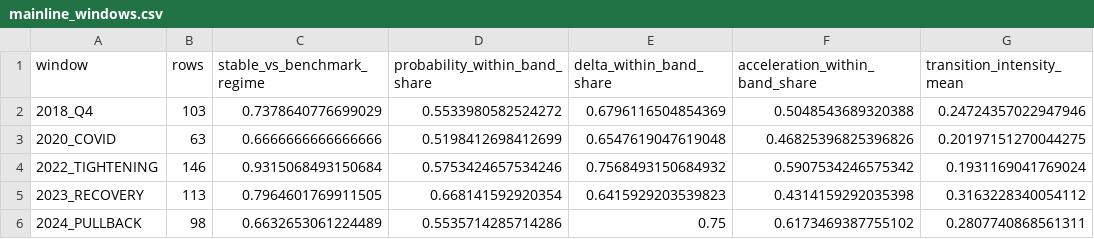
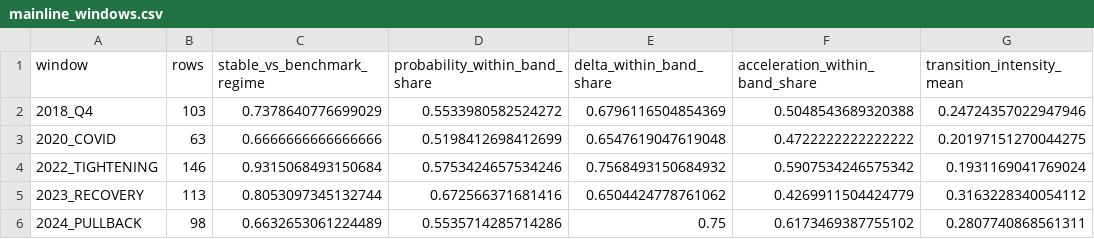
Before and after one commit to yutaofr/qqq-buyer-monitor, a CSV file: artifacts/regime_process_panorama_rebench/mainline_windows.csv, drawn as a sheet.

```diff
--- a/artifacts/regime_process_panorama_rebench/mainline_windows.csv
+++ b/artifacts/regime_process_panorama_rebench/mainline_windows.csv
@@ -2,5 +2,5 @@ window,rows,stable_vs_benchmark_regime,probability_within_band_share,delta_withi
 2018_Q4,103,0.7378640776699029,0.5533980582524272,0.6796116504854369,0.5048543689320388,0.24724357022947946
-2020_COVID,63,0.6666666666666666,0.5198412698412699,0.6547619047619048,0.46825396825396826,0.20197151270044275
+2020_COVID,63,0.6666666666666666,0.5198412698412699,0.6547619047619048,0.4722222222222222,0.20197151270044275
 2022_TIGHTENING,146,0.9315068493150684,0.5753424657534246,0.7568493150684932,0.5907534246575342,0.1931169041769024
-2023_RECOVERY,113,0.7964601769911505,0.668141592920354,0.6415929203539823,0.4314159292035398,0.3163228340054112
+2023_RECOVERY,113,0.8053097345132744,0.672566371681416,0.6504424778761062,0.4269911504424779,0.3163228340054112
 2024_PULLBACK,98,0.6632653061224489,0.5535714285714286,0.75,0.6173469387755102,0.2807740868561311
```
Also changed, not shown: artifacts/regime_process_panorama_rebench/mainline_by_regime.csv, artifacts/stabilizer_release_forensics/mainline_2023_recovery/failure_rows.csv, 8 other files.
